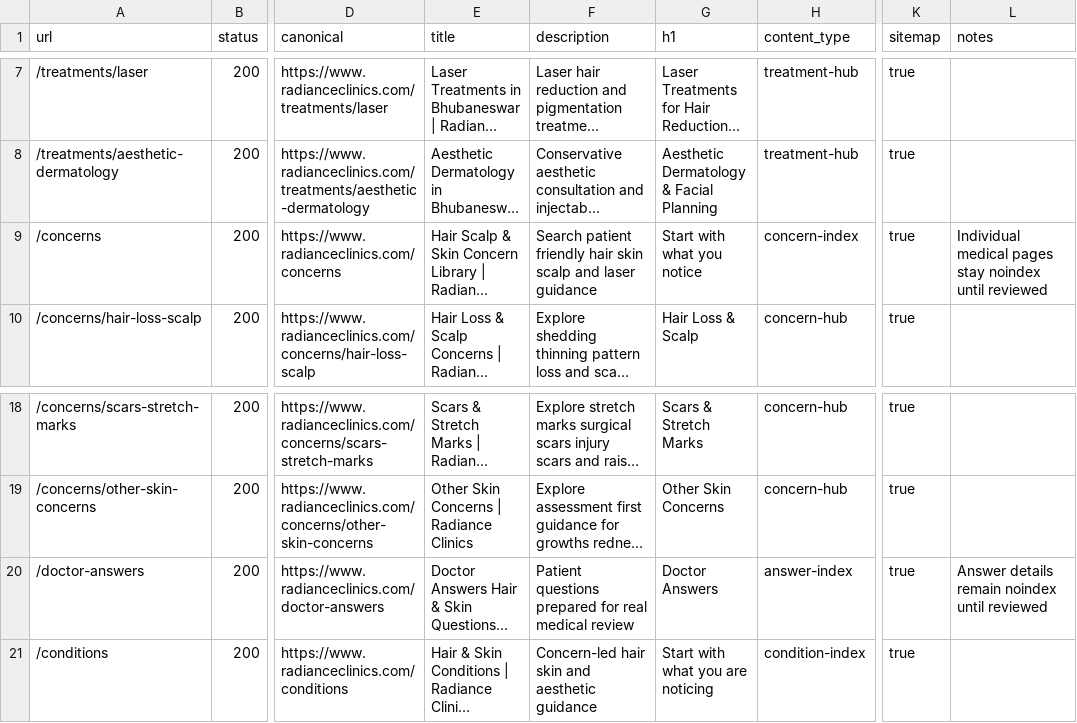
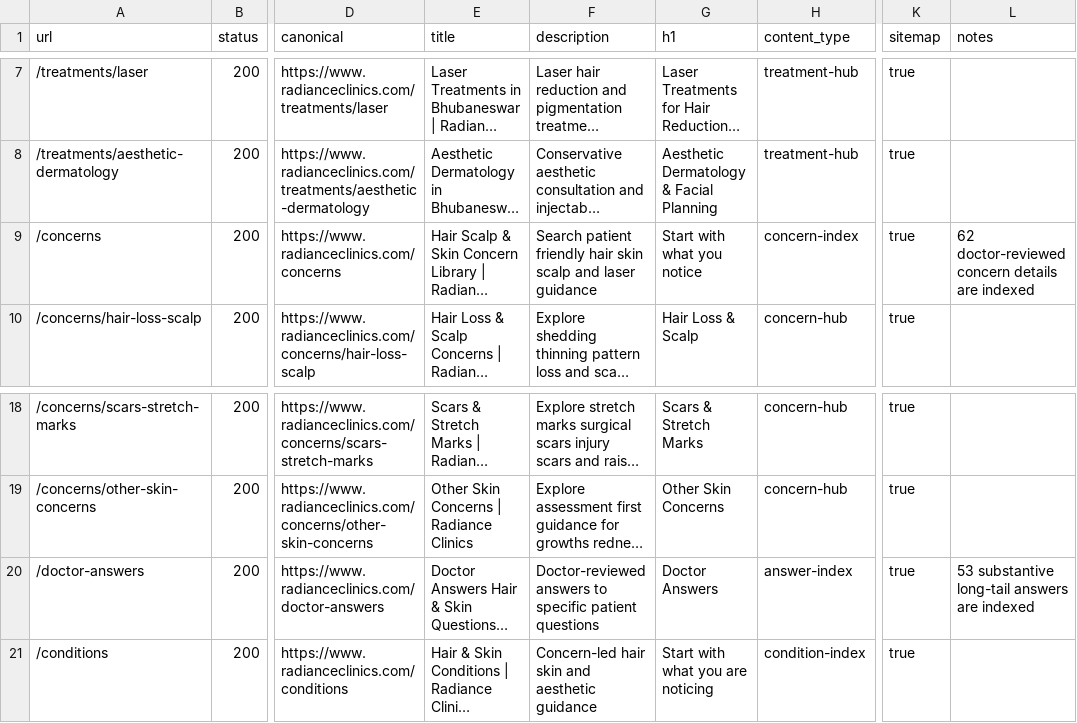
Before and after one commit to aishKodes/radiance-clinic, a CSV file: seo/seo-page-inventory.csv, drawn as a sheet; only a part is shown, gaps mark what is left out; long unchanged cells end in …; the diff names each change by its address in the sheet, - before the commit and + after, or states it on an @@ line.

```diff
--- a/seo/seo-page-inventory.csv
+++ b/seo/seo-page-inventory.csv
-L9 (notes): Individual medical pages stay noindex until reviewed
+L9 (notes): 62 doctor-reviewed concern details are indexed
-F20 (description): Patient questions prepared for real medical review
+F20 (description): Doctor-reviewed answers to specific patient questions
-L20 (notes): Answer details remain noindex until reviewed
+L20 (notes): 53 substantive long-tail answers are indexed
```
Also changed, not shown: seo/concern-route-map.csv, seo/concern-taxonomy.csv, 17 other files.
